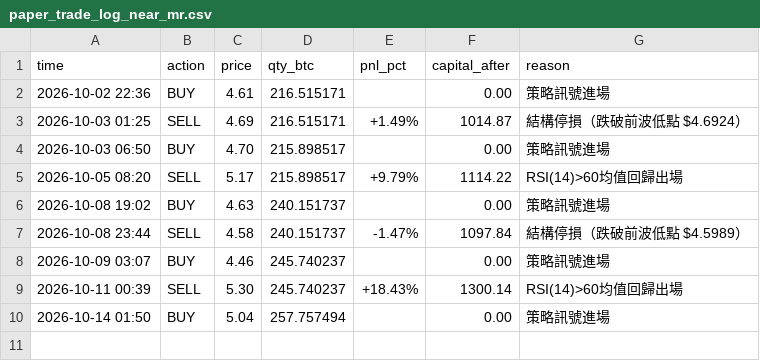
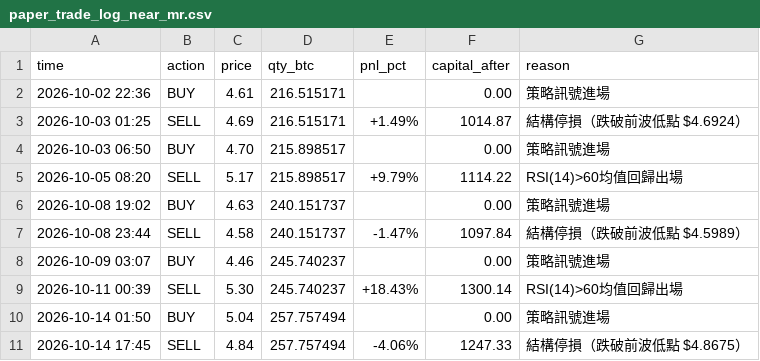
Before and after one commit to KevinYee-yee/btc-trading-bot, a CSV file: paper_trade_log_near_mr.csv, drawn as a sheet; the diff names each change by its address in the sheet, - before the commit and + after, or states it on an @@ line.

```diff
--- a/paper_trade_log_near_mr.csv
+++ b/paper_trade_log_near_mr.csv
+row 11: 2026-10-14 17:45 | SELL | 4.84 | 257.757494 | -4.06% | 1247.33 | 結構停損（跌破前波低點 $4.8675）
```
Also changed, not shown: 1 other file.
